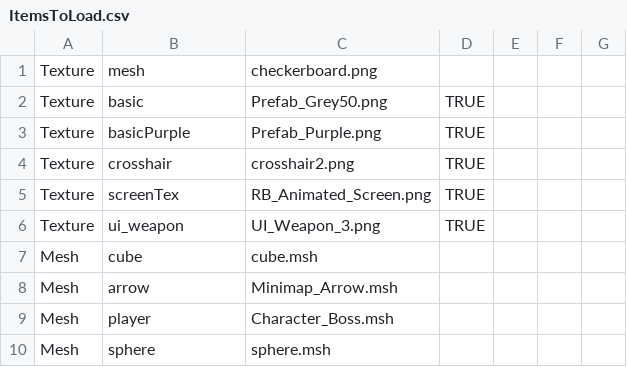
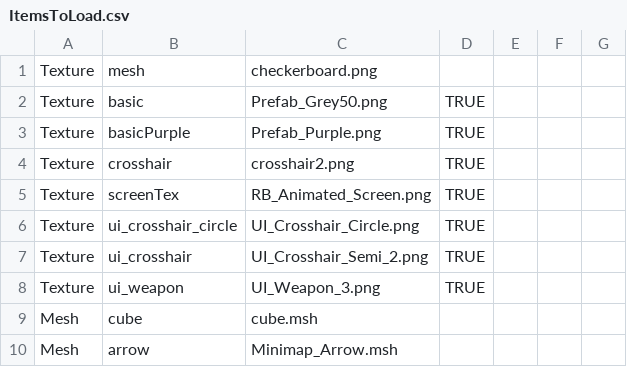
Before and after one commit to ToonSplat/CSC8508, a CSV file: Assets/Data/ItemsToLoad.csv, drawn as a sheet; only a part is shown; the shorter side is filled out with more unchanged rows; the diff names each change by its address in the sheet, - before the commit and + after, or states it on an @@ line.

Commit message:
Add - Dynamic Crosshair

```diff
--- a/Assets/Data/ItemsToLoad.csv
+++ b/Assets/Data/ItemsToLoad.csv
+row 6: Texture | ui_crosshair_circle | UI_Crosshair_Circle.png | TRUE
+row 7: Texture | ui_crosshair | UI_Crosshair_Semi_2.png | TRUE
```
Also changed, not shown: 9 other files.
